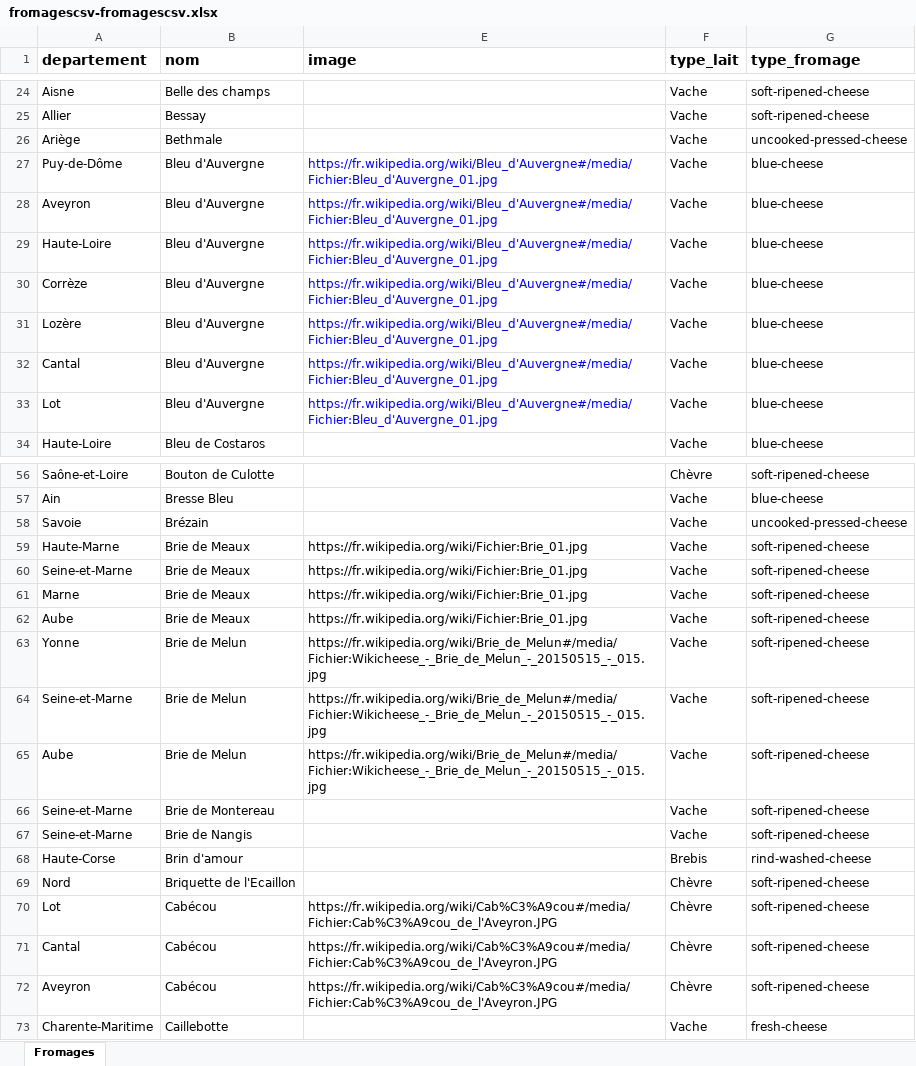
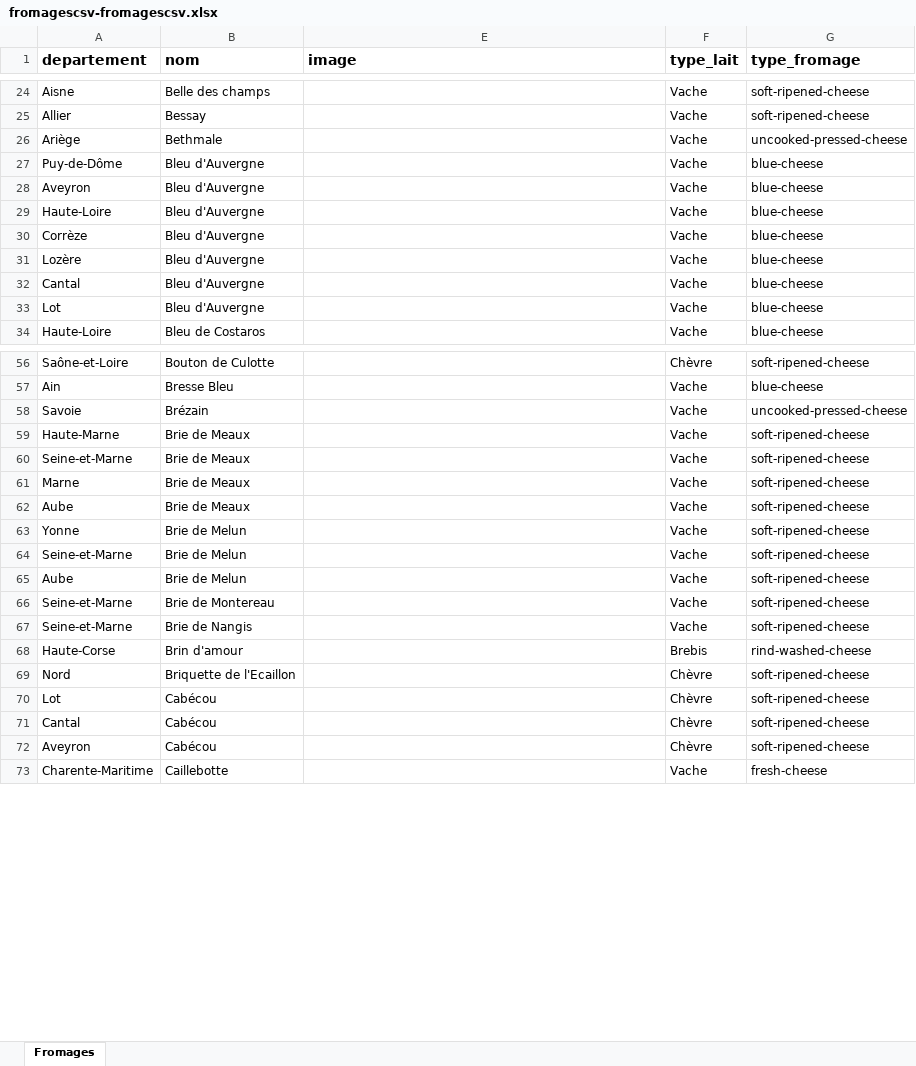
Before and after one commit to Hibar84/hibar84.github.io, an Excel workbook: projets/fromages/cheeseData/fromagescsv-fromagescsv.xlsx, sheet Fromages, drawn as a sheet; only a part is shown, gaps mark what is left out; values as stored, in another font and other column widths than the file's, no borders; charts and pictures not drawn; the diff covers the shown part only; the diff names each change by its address in the sheet, - before the commit and + after, or states it on an @@ line.

```diff
--- a/projets/fromages/cheeseData/fromagescsv-fromagescsv.xlsx (sheet Fromages)
+++ b/projets/fromages/cheeseData/fromagescsv-fromagescsv.xlsx (sheet Fromages)
-E27:E33 (image): https://fr.wikipedia.org/wiki/Bleu_d'Auvergne#/media/Fichier:Bleu_d'Auvergne_01.jpg
+E27:E33 (image): (empty)
-E59:E62 (image): https://fr.wikipedia.org/wiki/Fichier:Brie_01.jpg
+E59:E62 (image): (empty)
-E63:E65 (image): https://fr.wikipedia.org/wiki/Brie_de_Melun#/media/Fichier:Wikicheese_-_Brie_de_Melun_-_20150515_-_015.jpg
+E63:E65 (image): (empty)
-E70:E72 (image): https://fr.wikipedia.org/wiki/Cab%C3%A9cou#/media/Fichier:Cab%C3%A9cou_de_l'Aveyron.JPG
+E70:E72 (image): (empty)
```
Also changed, not shown: 4 edited cells elsewhere in this sheet, 4 other files.
